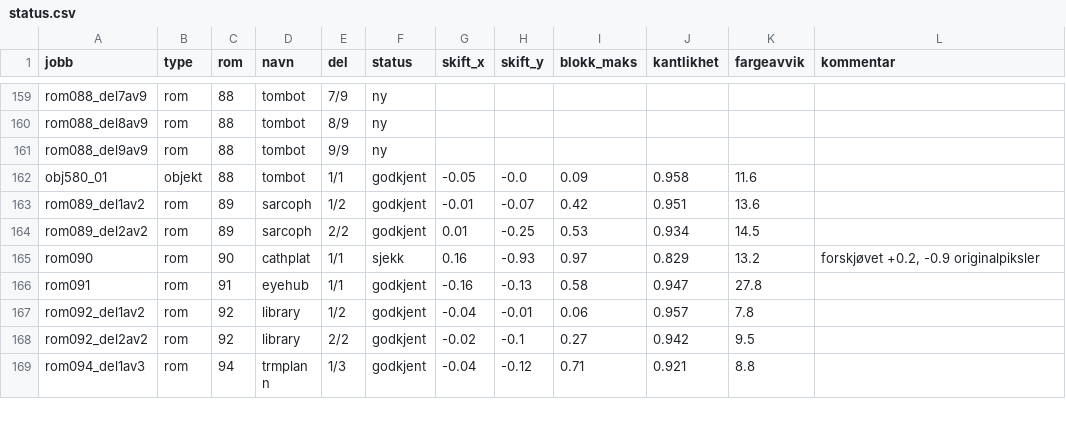
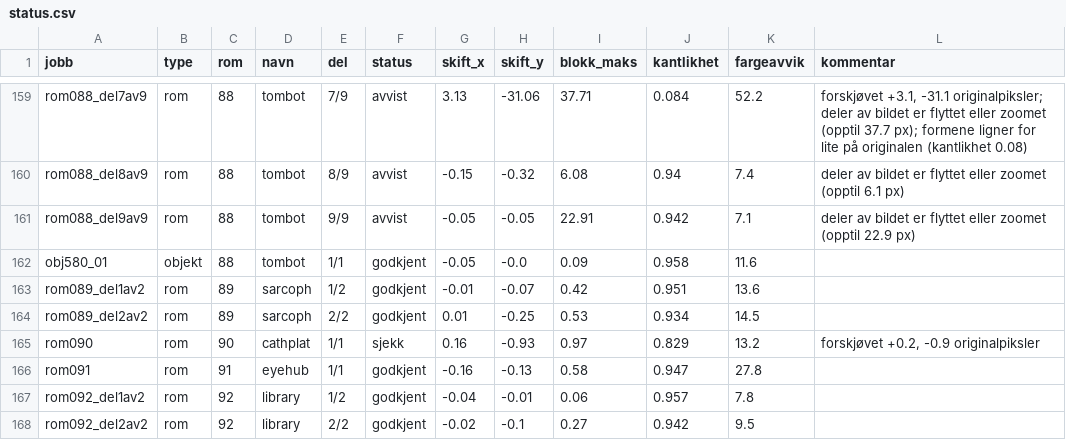
Before and after one commit to Tombonator3000/Dig-HD-Remake, a CSV file: status.csv, drawn as a sheet; only a part is shown, gaps mark what is left out; the shorter side is filled out with more unchanged rows; the diff covers the shown part only; the diff names each change by its address in the sheet, - before the commit and + after, or states it on an @@ line.

```diff
--- a/status.csv
+++ b/status.csv
-F159:F161 (status): ny
+F159:F161 (status): avvist
-G159 (skift_x): (empty)
+G159 (skift_x): 3.13
-H159 (skift_y): (empty)
+H159 (skift_y): -31.06
-I159 (blokk_maks): (empty)
+I159 (blokk_maks): 37.71
-J159 (kantlikhet): (empty)
+J159 (kantlikhet): 0.084
-K159 (fargeavvik): (empty)
+K159 (fargeavvik): 52.2
-L159 (kommentar): (empty)
+L159 (kommentar): forskjøvet +3.1, -31.1 originalpiksler; deler av bildet er flyttet eller zoomet (opptil 37.7 px); formene ligner for lite på originalen (kantlikhet 0.08)
-G160 (skift_x): (empty)
+G160 (skift_x): -0.15
-H160 (skift_y): (empty)
+H160 (skift_y): -0.32
-I160 (blokk_maks): (empty)
+I160 (blokk_maks): 6.08
-J160 (kantlikhet): (empty)
+J160 (kantlikhet): 0.94
-K160 (fargeavvik): (empty)
+K160 (fargeavvik): 7.4
-L160 (kommentar): (empty)
+L160 (kommentar): deler av bildet er flyttet eller zoomet (opptil 6.1 px)
-G161 (skift_x): (empty)
+G161 (skift_x): -0.05
-H161 (skift_y): (empty)
+H161 (skift_y): -0.05
-I161 (blokk_maks): (empty)
+I161 (blokk_maks): 22.91
-J161 (kantlikhet): (empty)
+J161 (kantlikhet): 0.942
-K161 (fargeavvik): (empty)
+K161 (fargeavvik): 7.1
-L161 (kommentar): (empty)
+L161 (kommentar): deler av bildet er flyttet eller zoomet (opptil 22.9 px)
```
Also changed, not shown: 31 edited cells elsewhere in this file, 11 other files.
